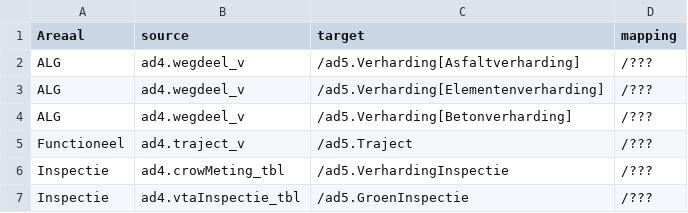
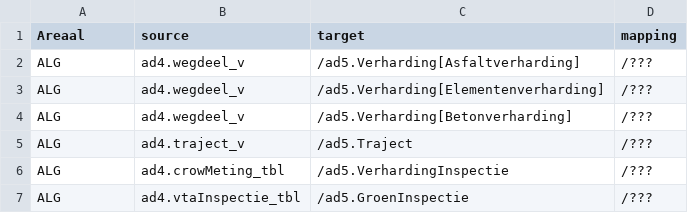
Before and after one commit to provincieNH/provincieNH.github.io, a CSV file: databeheer/data/mapping-ad4-ad5.csv, drawn as a sheet.

Commit message:
GD-8411 #comment Slashes terug

```diff
--- a/databeheer/data/mapping-ad4-ad5.csv
+++ b/databeheer/data/mapping-ad4-ad5.csv
@@ -4,4 +4,4 @@ ALG,ad4.wegdeel_v,/ad5.Verharding[Elementenverharding],/???,
 ALG,ad4.wegdeel_v,/ad5.Verharding[Betonverharding],/???,
-Functioneel,ad4.traject_v,/ad5.Traject,/???,
-Inspectie,ad4.crowMeting_tbl,/ad5.VerhardingInspectie,/???,
-Inspectie,ad4.vtaInspectie_tbl,/ad5.GroenInspectie,/???
+ALG,ad4.traject_v,/ad5.Traject,/???,
+ALG,ad4.crowMeting_tbl,/ad5.VerhardingInspectie,/???,
+ALG,ad4.vtaInspectie_tbl,/ad5.GroenInspectie,/???
```
